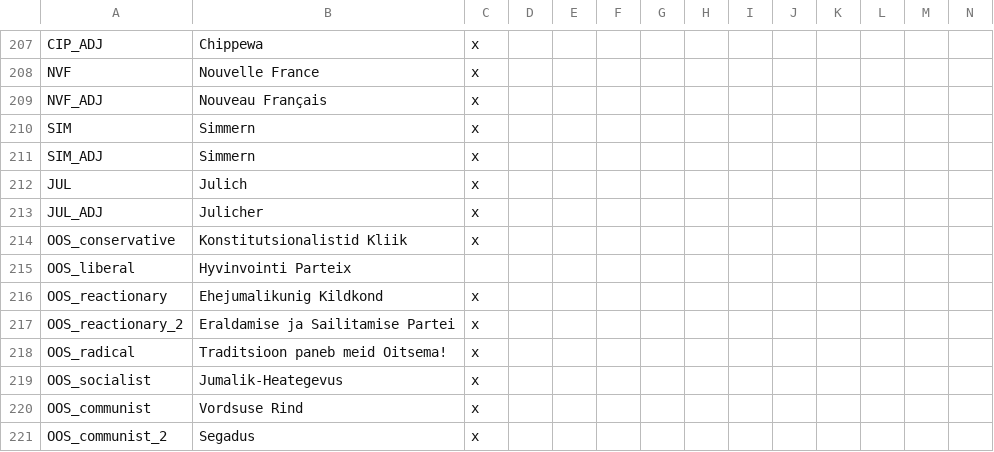
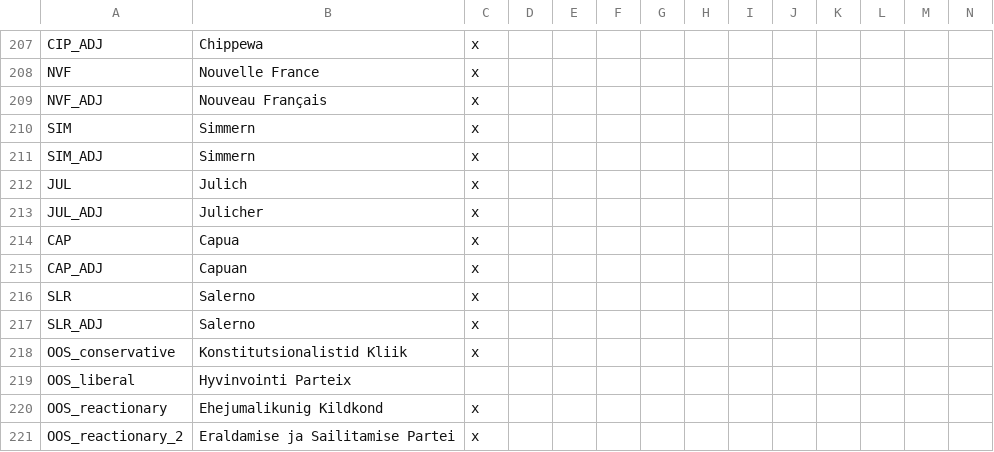
Before and after one commit to Don-Keiser/Kui-Oosel-Saabub, a CSV file: KOS/localisation/ooselid_countries.csv, drawn as a sheet; only a part is shown, gaps mark what is left out; the shorter side is filled out with more unchanged rows; rows hold the shown columns only; the diff names each change by its address in the sheet, - before the commit and + after, or states it on an @@ line.

```diff
--- a/KOS/localisation/ooselid_countries.csv
+++ b/KOS/localisation/ooselid_countries.csv
+row 214: CAP | Capua | x
+row 215: CAP_ADJ | Capuan | x
+row 216: SLR | Salerno | x
+row 217: SLR_ADJ | Salerno | x
```
Also changed, not shown: 19 other files.
